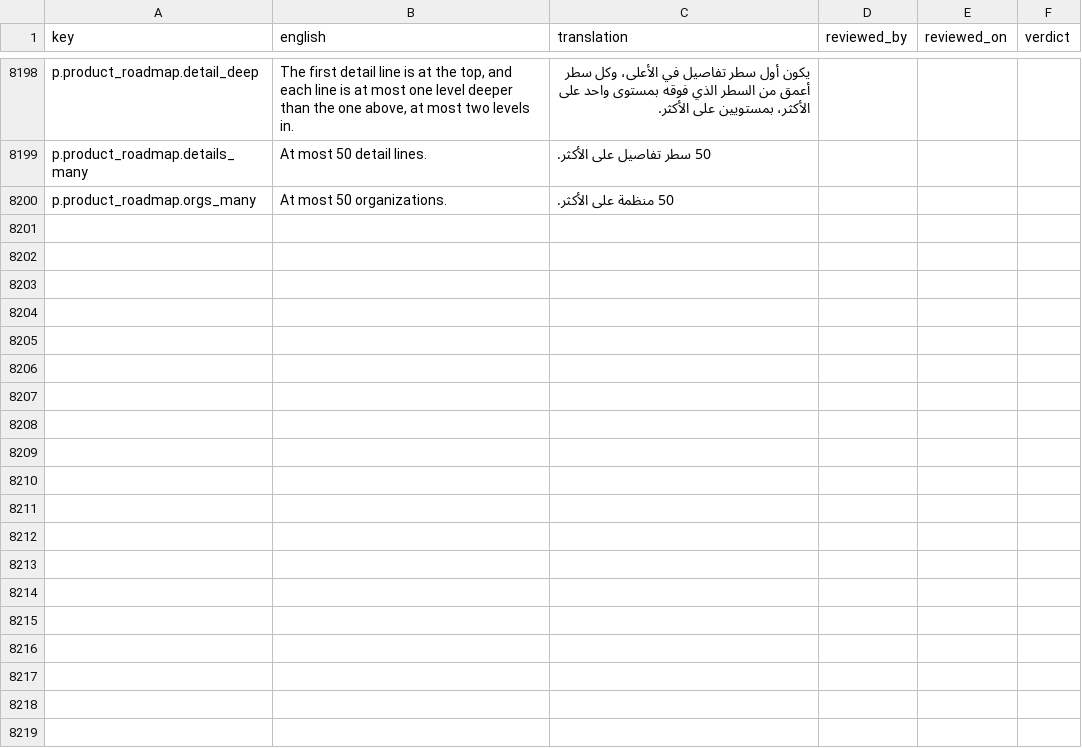
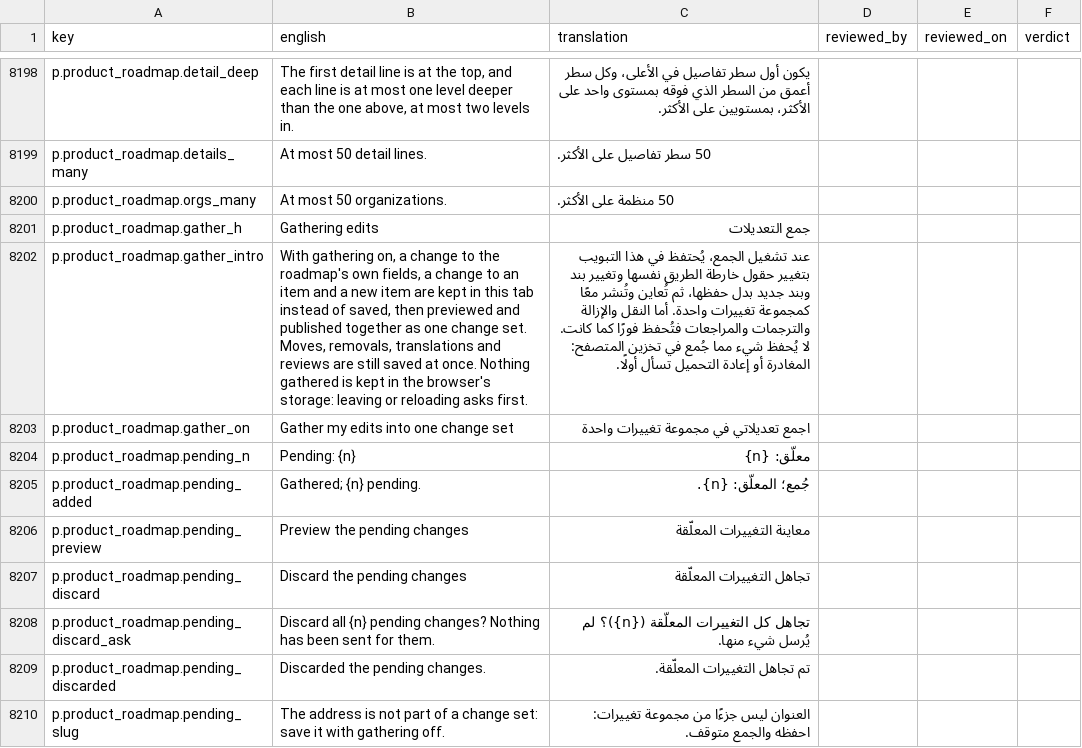
Before and after one commit to project-portfolio-management/project-portfolio-management, a CSV file: governance/translation-reviews/ar-001.csv, drawn as a sheet; only a part is shown, gaps mark what is left out; the diff names each change by its address in the sheet, - before the commit and + after, or states it on an @@ line.

```diff
--- a/governance/translation-reviews/ar-001.csv
+++ b/governance/translation-reviews/ar-001.csv
+row 8201: p.product_roadmap.gather_h | Gathering edits | جمع التعديلات
+row 8202: p.product_roadmap.gather_intro | With gathering on, a change to the roadmap's own fields, a change to an item and a new item are kept in this tab instead of saved, then previewed and published together as one change set. Moves, removals, translations and reviews are still saved at once. Nothing gathered is kept in the browser's storage: leaving or reloading asks first. | عند تشغيل الجمع، يُحتفظ في هذا التبويب بتغيير حقول خارطة الطريق نفسها وتغيير بند وبند جديد بدل حفظها، ثم تُعاين وتُنشر معًا كمجموعة تغييرات واحدة. أما النقل والإزالة والترجمات والمراجعات فتُحفظ فورًا كما كانت. لا يُحفظ شيء مما جُمع في تخزين المتصفح: المغادرة أو إعادة التحميل تسأل أولًا.
+row 8203: p.product_roadmap.gather_on | Gather my edits into one change set | اجمع تعديلاتي في مجموعة تغييرات واحدة
+row 8204: p.product_roadmap.pending_n | Pending: {n} | معلّق: {n}
+row 8205: p.product_roadmap.pending_added | Gathered; {n} pending. | جُمع؛ المعلّق: {n}.
+row 8206: p.product_roadmap.pending_preview | Preview the pending changes | معاينة التغييرات المعلّقة
+row 8207: p.product_roadmap.pending_discard | Discard the pending changes | تجاهل التغييرات المعلّقة
+row 8208: p.product_roadmap.pending_discard_ask | Discard all {n} pending changes? Nothing has been sent for them. | تجاهل كل التغييرات المعلّقة ({n})؟ لم يُرسل شيء منها.
+row 8209: p.product_roadmap.pending_discarded | Discarded the pending changes. | تم تجاهل التغييرات المعلّقة.
+row 8210: p.product_roadmap.pending_slug | The address is not part of a change set: save it with gathering off. | العنوان ليس جزءًا من مجموعة تغييرات: احفظه والجمع متوقف.
```
Also changed, not shown: governance/translation-reviews/de-001.csv, governance/translation-reviews/de-de.csv, 37 other files.
